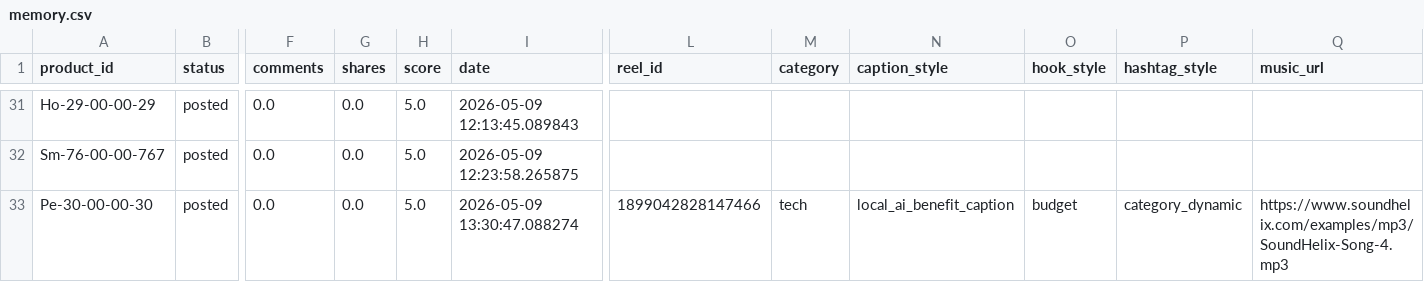
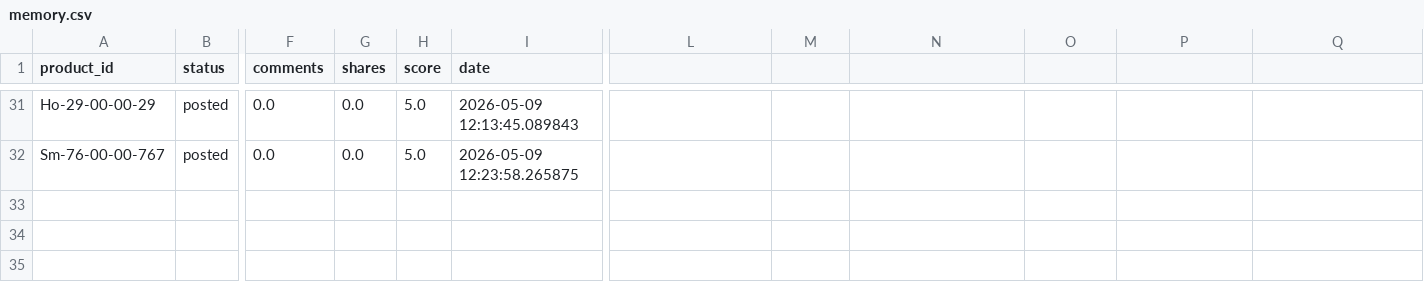
Before and after one commit to ishyishy87/AutoPostNooraxoV2, a CSV file: memory.csv, drawn as a sheet; only a part is shown, gaps mark what is left out; rows hold the shown columns only; the diff names each change by its address in the sheet, - before the commit and + after, or states it on an @@ line.

```diff
--- a/memory.csv
+++ b/memory.csv
-L1: reel_id
+L1: (empty)
-M1: category
+M1: (empty)
-N1: caption_style
+N1: (empty)
-O1: hook_style
+O1: (empty)
-P1: hashtag_style
+P1: (empty)
-Q1: music_url
+Q1: (empty)
-row 33: Pe-30-00-00-30 | posted | 0.0 | 0.0 | 5.0 | 2026-05-09 13:30:47.088274 | 1899042828147466 | tech | local_ai_benefit_caption | budget | category_dynamic | https://www.soundhelix.com/examples/mp3/SoundHelix-Song-4.mp3
```
Also changed, not shown: 7 other files.
